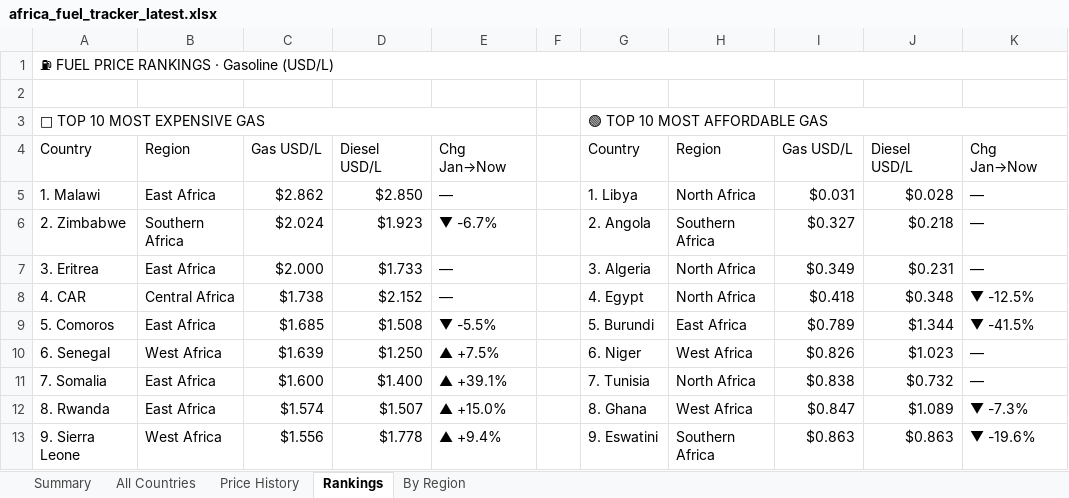
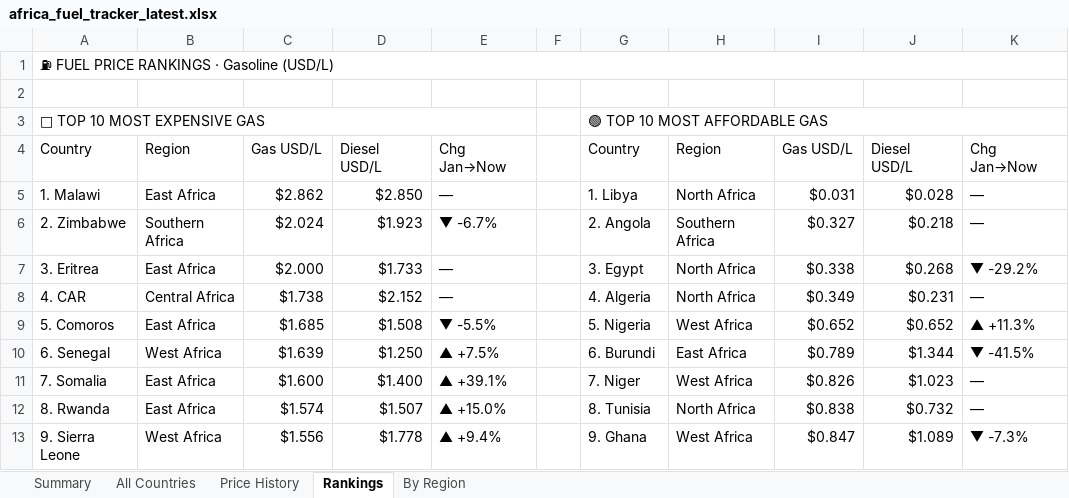
Before and after one commit to Data-Innovation-For-Africa/africa-fuel-tracker, an Excel workbook: africa_fuel_tracker_latest.xlsx, sheet Rankings, drawn as a sheet; only a part is shown; values as stored, in another font and other column widths than the file's, no cell formats; the diff covers the shown part only; the diff names each change by its address in the sheet, - before the commit and + after, or states it on an @@ line.

```diff
--- a/africa_fuel_tracker_latest.xlsx (sheet Rankings)
+++ b/africa_fuel_tracker_latest.xlsx (sheet Rankings)
-G7: 3. Algeria
+G7: 3. Egypt
-I7: $0.349
+I7: $0.338
-J7: $0.231
+J7: $0.268
-K7: —
+K7: ▼ -29.2%
-G8: 4. Egypt
+G8: 4. Algeria
-I8: $0.418
+I8: $0.349
-J8: $0.348
+J8: $0.231
-K8: ▼ -12.5%
+K8: —
-G9: 5. Burundi
+G9: 5. Nigeria
-H9: East Africa
+H9: West Africa
-I9: $0.789
+I9: $0.652
-J9: $1.344
+J9: $0.652
-K9: ▼ -41.5%
+K9: ▲ +11.3%
-G10: 6. Niger
+G10: 6. Burundi
-H10: West Africa
+H10: East Africa
-I10: $0.826
+I10: $0.789
-J10: $1.023
+J10: $1.344
-K10: —
+K10: ▼ -41.5%
-G11: 7. Tunisia
+G11: 7. Niger
-H11: North Africa
+H11: West Africa
-I11: $0.838
+I11: $0.826
-J11: $0.732
+J11: $1.023
-G12: 8. Ghana
+G12: 8. Tunisia
-H12: West Africa
+H12: North Africa
-I12: $0.847
+I12: $0.838
-J12: $1.089
+J12: $0.732
-K12: ▼ -7.3%
+K12: —
-G13: 9. Eswatini
+G13: 9. Ghana
-H13: Southern Africa
+H13: West Africa
-I13: $0.863
+I13: $0.847
-J13: $0.863
+J13: $1.089
-K13: ▼ -19.6%
+K13: ▼ -7.3%
```
Also changed, not shown: 3 added rows, 2 removed rows and 3 edited cells elsewhere in this sheet, sheet Price History, sheet By Region, sheet All Countries, sheet Summary, cell formats, 3 other files.
